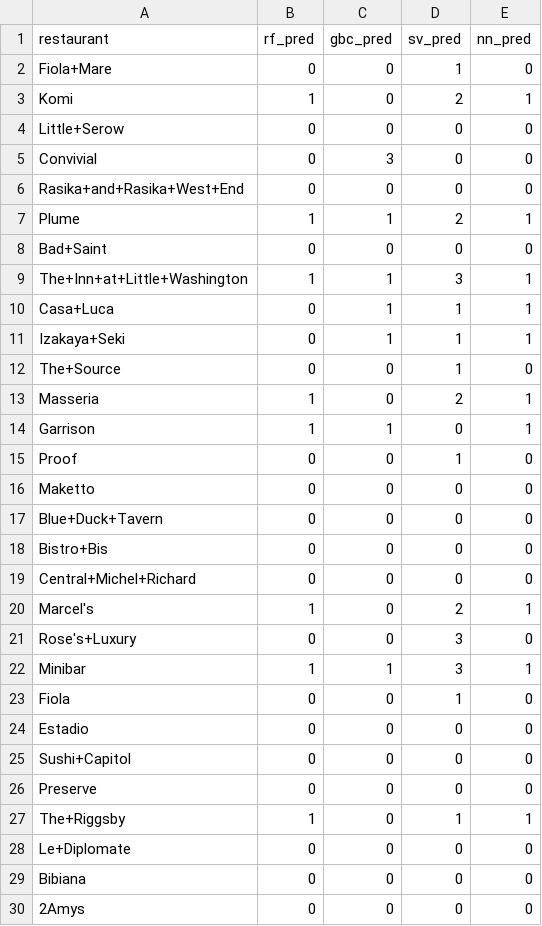
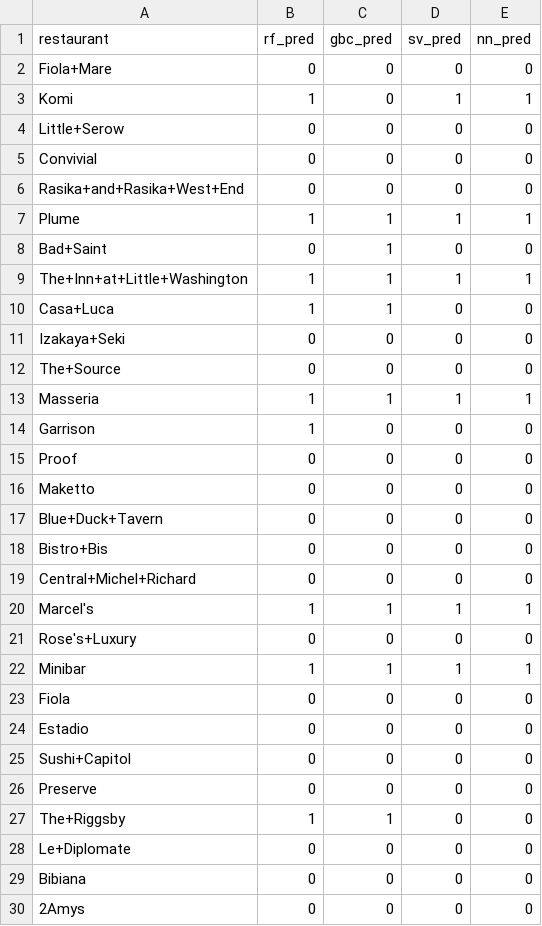
Before and after one commit to guaisang/Data_Science_Projects, a CSV file: 06-2016-dc-michelin-restaurants-prediction/dc_prediction.csv, drawn as a sheet; only a part is shown; the diff covers the shown part only.

```diff
--- a/06-2016-dc-michelin-restaurants-prediction/dc_prediction.csv
+++ b/06-2016-dc-michelin-restaurants-prediction/dc_prediction.csv
@@ -1,16 +1,16 @@
 restaurant,rf_pred,gbc_pred,sv_pred,nn_pred
-Fiola+Mare,0,0,1,0
-Komi,1,0,2,1
+Fiola+Mare,0,0,0,0
+Komi,1,0,1,1
 Little+Serow,0,0,0,0
-Convivial,0,3,0,0
+Convivial,0,0,0,0
 Rasika+and+Rasika+West+End,0,0,0,0
-Plume,1,1,2,1
-Bad+Saint,0,0,0,0
-The+Inn+at+Little+Washington,1,1,3,1
-Casa+Luca,0,1,1,1
-Izakaya+Seki,0,1,1,1
-The+Source,0,0,1,0
-Masseria,1,0,2,1
-Garrison,1,1,0,1
-Proof,0,0,1,0
+Plume,1,1,1,1
+Bad+Saint,0,1,0,0
+The+Inn+at+Little+Washington,1,1,1,1
+Casa+Luca,1,1,0,0
+Izakaya+Seki,0,0,0,0
+The+Source,0,0,0,0
+Masseria,1,1,1,1
+Garrison,1,0,0,0
+Proof,0,0,0,0
 Maketto,0,0,0,0
@@ -19,6 +19,6 @@ Bistro+Bis,0,0,0,0
 Central+Michel+Richard,0,0,0,0
-Marcel's,1,0,2,1
-Rose's+Luxury,0,0,3,0
-Minibar,1,1,3,1
-Fiola,0,0,1,0
+Marcel's,1,1,1,1
+Rose's+Luxury,0,0,0,0
+Minibar,1,1,1,1
+Fiola,0,0,0,0
 Estadio,0,0,0,0
@@ -26,3 +26,3 @@ Sushi+Capitol,0,0,0,0
 Preserve,0,0,0,0
-The+Riggsby,1,0,1,1
+The+Riggsby,1,1,0,0
 Le+Diplomate,0,0,0,0
```
Also changed, not shown: 40 edited cells elsewhere in this file, 16 other files.
